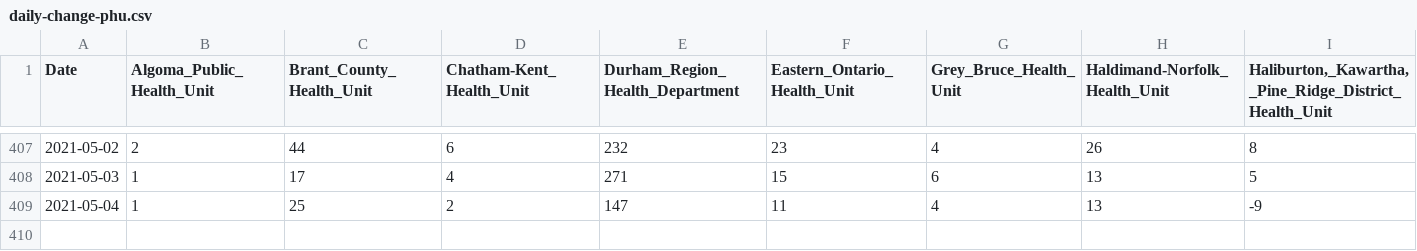
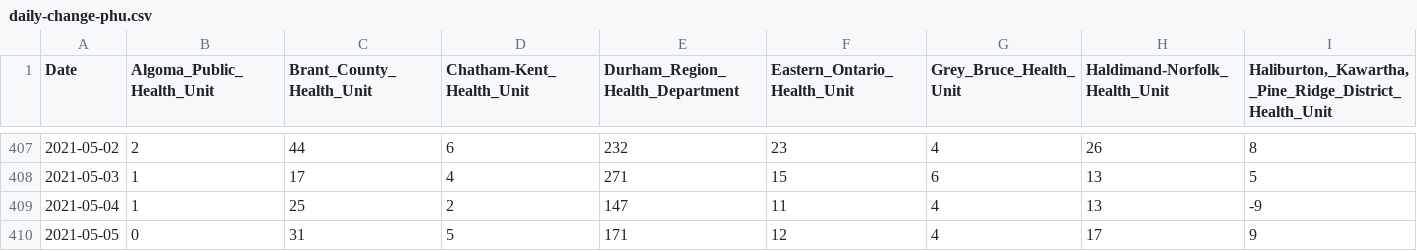
Before and after one commit to Manifaust/ontario-covid-graph, a CSV file: raw_reports/daily-change-phu.csv, drawn as a sheet; only a part is shown, gaps mark what is left out; rows hold the shown columns only; the diff names each change by its address in the sheet, - before the commit and + after, or states it on an @@ line.

```diff
--- a/raw_reports/daily-change-phu.csv
+++ b/raw_reports/daily-change-phu.csv
+row 410: 2021-05-05 | 0 | 31 | 5 | 171 | 12 | 4 | 17 | 9
```
Also changed, not shown: raw_reports/status-of-covid-19-cases-in-ontario.csv, raw_reports/vaccine_doses.csv, 5 other files.
